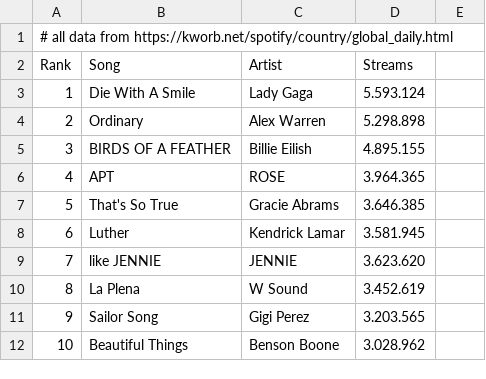
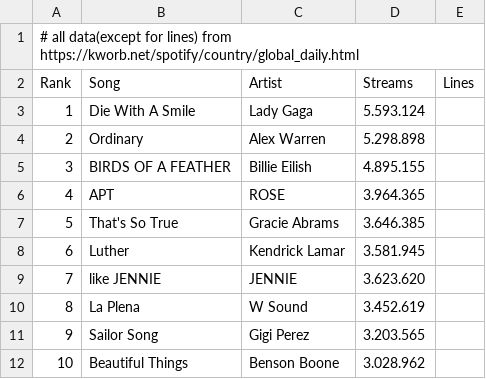
Before and after one commit to AstraStudios/AP-Comp-Sci-Project, a CSV file: charts.csv, drawn as a sheet.

Commit message:
generate lines and make clean streams

```diff
--- a/charts.csv
+++ b/charts.csv
@@ -1,3 +1,3 @@
-# all data from https://kworb.net/spotify/country/global_daily.html
-Rank,Song,Artist,Streams
+# all data(except for lines) from https://kworb.net/spotify/country/global_daily.html
+Rank,Song,Artist,Streams,Lines
 1, Die With A Smile, Lady Gaga, 5.593.124
```
Also changed, not shown: 1 other file.
